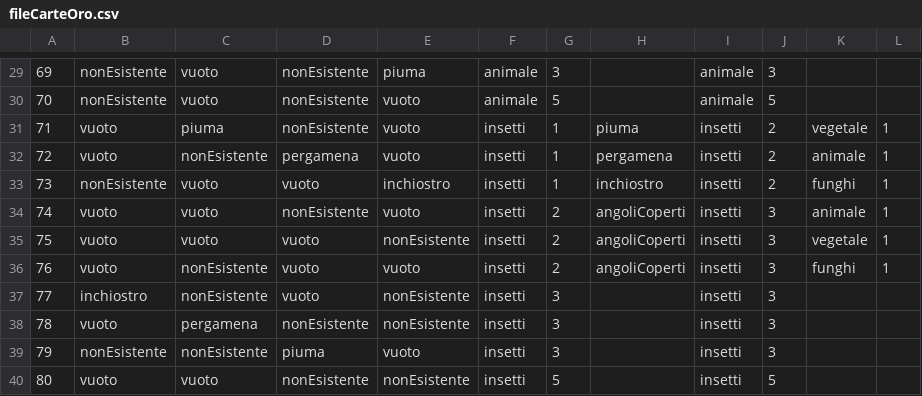
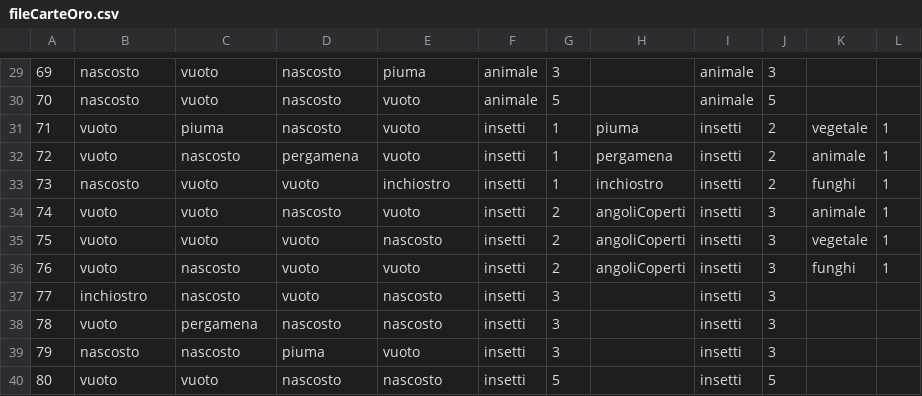
Before and after one commit to FedericoCremonesi/Codex, a CSV file: ProgettoCodex1092450/fileCarteOro.csv, drawn as a sheet; only a part is shown, gaps mark what is left out; the diff covers the shown part only.

Commit message:
In file csv sostituito angolo "nonEsistente" con "nascosto"
per seguire la terminologia ufficiale del gioco

```diff
--- a/ProgettoCodex1092450/fileCarteOro.csv
+++ b/ProgettoCodex1092450/fileCarteOro.csv
@@ -29,12 +29,12 @@
-69,nonEsistente,vuoto,nonEsistente,piuma,animale,3,,animale,3,,
-70,nonEsistente,vuoto,nonEsistente,vuoto,animale,5,,animale,5,,
-71,vuoto,piuma,nonEsistente,vuoto,insetti,1,piuma,insetti,2,vegetale,1
-72,vuoto,nonEsistente,pergamena,vuoto,insetti,1,pergamena,insetti,2,animale,1
-73,nonEsistente,vuoto,vuoto,inchiostro,insetti,1,inchiostro,insetti,2,funghi,1
-74,vuoto,vuoto,nonEsistente,vuoto,insetti,2,angoliCoperti,insetti,3,animale,1
-75,vuoto,vuoto,vuoto,nonEsistente,insetti,2,angoliCoperti,insetti,3,vegetale,1
-76,vuoto,nonEsistente,vuoto,vuoto,insetti,2,angoliCoperti,insetti,3,funghi,1
-77,inchiostro,nonEsistente,vuoto,nonEsistente,insetti,3,,insetti,3,,
-78,vuoto,pergamena,nonEsistente,nonEsistente,insetti,3,,insetti,3,,
-79,nonEsistente,nonEsistente,piuma,vuoto,insetti,3,,insetti,3,,
-80,vuoto,vuoto,nonEsistente,nonEsistente,insetti,5,,insetti,5,,
+69,nascosto,vuoto,nascosto,piuma,animale,3,,animale,3,,
+70,nascosto,vuoto,nascosto,vuoto,animale,5,,animale,5,,
+71,vuoto,piuma,nascosto,vuoto,insetti,1,piuma,insetti,2,vegetale,1
+72,vuoto,nascosto,pergamena,vuoto,insetti,1,pergamena,insetti,2,animale,1
+73,nascosto,vuoto,vuoto,inchiostro,insetti,1,inchiostro,insetti,2,funghi,1
+74,vuoto,vuoto,nascosto,vuoto,insetti,2,angoliCoperti,insetti,3,animale,1
+75,vuoto,vuoto,vuoto,nascosto,insetti,2,angoliCoperti,insetti,3,vegetale,1
+76,vuoto,nascosto,vuoto,vuoto,insetti,2,angoliCoperti,insetti,3,funghi,1
+77,inchiostro,nascosto,vuoto,nascosto,insetti,3,,insetti,3,,
+78,vuoto,pergamena,nascosto,nascosto,insetti,3,,insetti,3,,
+79,nascosto,nascosto,piuma,vuoto,insetti,3,,insetti,3,,
+80,vuoto,vuoto,nascosto,nascosto,insetti,5,,insetti,5,,
```
Also changed, not shown: 38 edited cells elsewhere in this file, ProgettoCodex1092450/fileCarteIniziali.csv, ProgettoCodex1092450/fileCarteRisorsa.csv.
